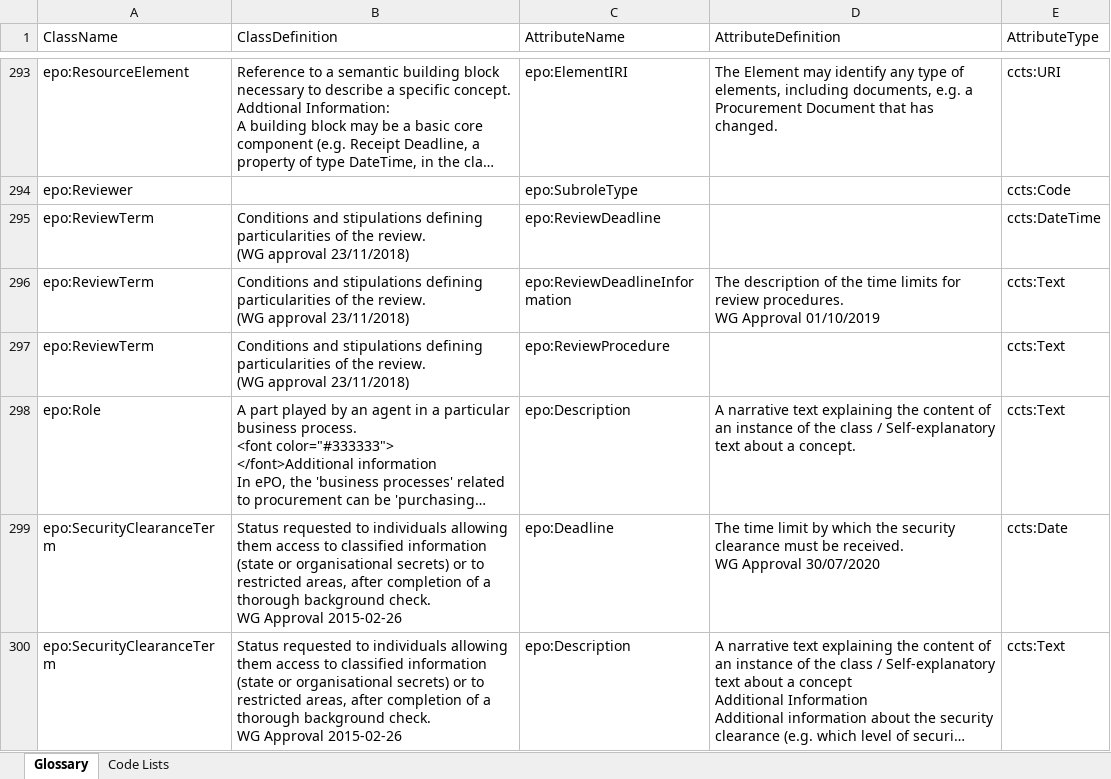
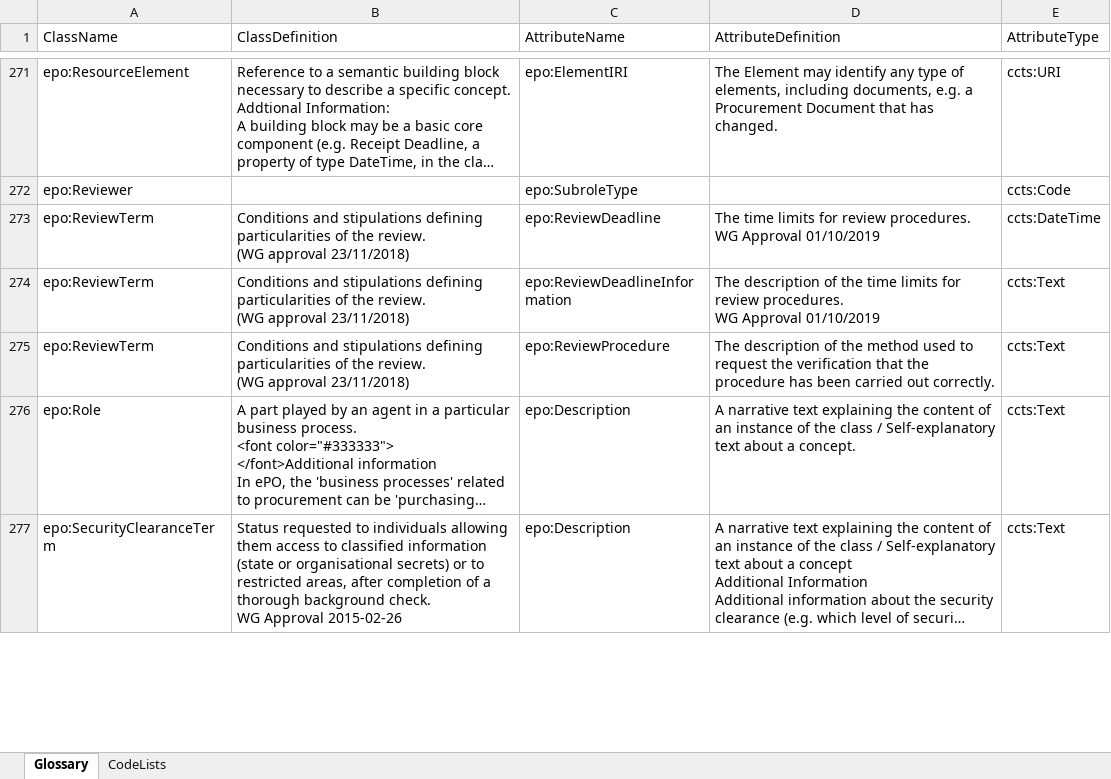
Before and after one commit to eprocurementontology/eprocurementontology, an Excel workbook: v2.0.2/02-Glossary/ePO-Glossary.xlsx, sheet Glossary, drawn as a sheet; only a part is shown, gaps mark what is left out; long unchanged cells end in …; values as stored, in another font and other column widths than the file's, no borders; table styles not drawn; removed rows and columns are numbered as before the commit, all else as after; ↵ is a line break in a cell; the diff covers the shown part only; the diff names each change by its address in the sheet, - before the commit and + after, or states it on an @@ line.

Commit message:
Update Glossary On-going version

```diff
--- a/v2.0.2/02-Glossary/ePO-Glossary.xlsx (sheet Glossary)
+++ b/v2.0.2/02-Glossary/ePO-Glossary.xlsx (sheet Glossary)
-sheet tab: Code Lists
+sheet tab: CodeLists
-D273 (AttributeDefinition): (empty)
+D273 (AttributeDefinition): The time limits for review procedures. ↵ WG Approval 01/10/2019
-D275 (AttributeDefinition): (empty)
+D275 (AttributeDefinition): The description of the method used to request the verification that the procedure has been carried out correctly.
-row 299: epo:SecurityClearanceTerm | Status requested to individuals allowing them access to classified information (state or organisational secrets) or to restricted areas, after completion of a thorough background check. ↵ WG Approval 2015-02-26 | epo:Deadline | The time limit by which the security clearance must be received. ↵ WG Approval 30/07/2020 | ccts:Date
```
Also changed, not shown: 17 added rows, 31 removed rows and 21 edited cells elsewhere in this sheet, sheet CodeLists, 2 other files.
